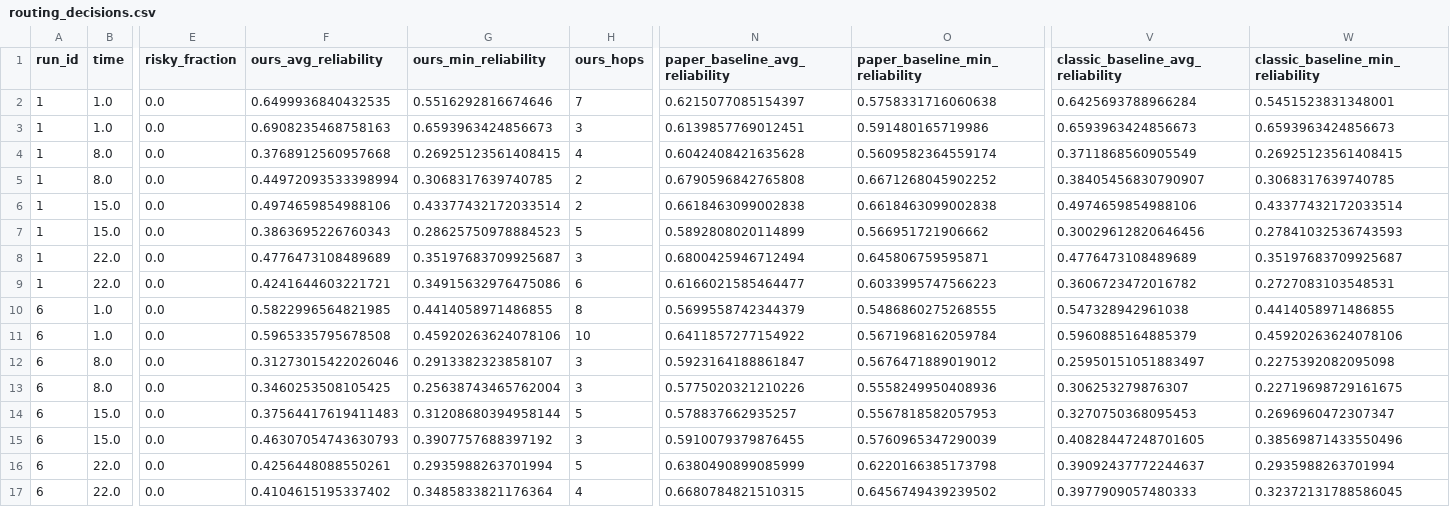
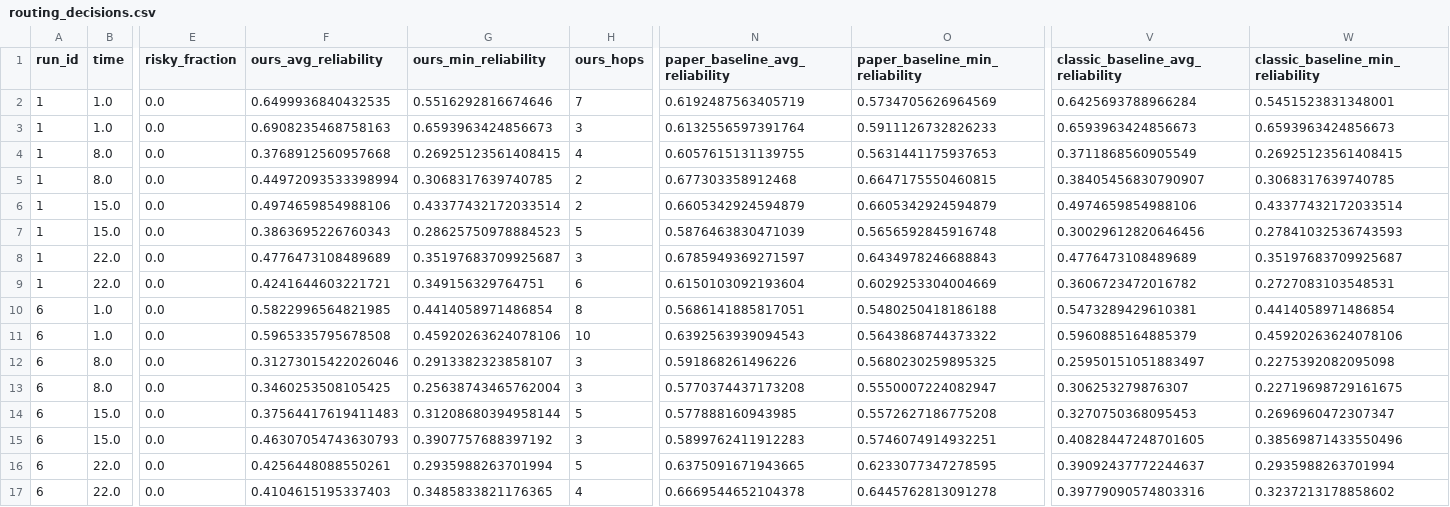
Before and after one commit to siddharth23k/Intelligent-MANET-Routing, a CSV file: results/smoke/routing_decisions.csv, drawn as a sheet; only a part is shown, gaps mark what is left out; the diff names each change by its address in the sheet, - before the commit and + after, or states it on an @@ line.

```diff
--- a/results/smoke/routing_decisions.csv
+++ b/results/smoke/routing_decisions.csv
-N2 (paper_baseline_avg_reliability): 0.6215077085154397
+N2 (paper_baseline_avg_reliability): 0.6192487563405719
-O2 (paper_baseline_min_reliability): 0.5758331716060638
+O2 (paper_baseline_min_reliability): 0.5734705626964569
-N3 (paper_baseline_avg_reliability): 0.6139857769012451
+N3 (paper_baseline_avg_reliability): 0.6132556597391764
-O3 (paper_baseline_min_reliability): 0.591480165719986
+O3 (paper_baseline_min_reliability): 0.5911126732826233
-N4 (paper_baseline_avg_reliability): 0.6042408421635628
+N4 (paper_baseline_avg_reliability): 0.6057615131139755
-O4 (paper_baseline_min_reliability): 0.5609582364559174
+O4 (paper_baseline_min_reliability): 0.5631441175937653
-N5 (paper_baseline_avg_reliability): 0.6790596842765808
+N5 (paper_baseline_avg_reliability): 0.677303358912468
-O5 (paper_baseline_min_reliability): 0.6671268045902252
+O5 (paper_baseline_min_reliability): 0.6647175550460815
-N6 (paper_baseline_avg_reliability): 0.6618463099002838
+N6 (paper_baseline_avg_reliability): 0.6605342924594879
-O6 (paper_baseline_min_reliability): 0.6618463099002838
+O6 (paper_baseline_min_reliability): 0.6605342924594879
-N7 (paper_baseline_avg_reliability): 0.5892808020114899
+N7 (paper_baseline_avg_reliability): 0.5876463830471039
-O7 (paper_baseline_min_reliability): 0.566951721906662
+O7 (paper_baseline_min_reliability): 0.5656592845916748
-N8 (paper_baseline_avg_reliability): 0.6800425946712494
+N8 (paper_baseline_avg_reliability): 0.6785949369271597
-O8 (paper_baseline_min_reliability): 0.645806759595871
+O8 (paper_baseline_min_reliability): 0.6434978246688843
-G9 (ours_min_reliability): 0.34915632976475086
+G9 (ours_min_reliability): 0.349156329764751
-N9 (paper_baseline_avg_reliability): 0.6166021585464477
+N9 (paper_baseline_avg_reliability): 0.6150103092193604
-O9 (paper_baseline_min_reliability): 0.6033995747566223
+O9 (paper_baseline_min_reliability): 0.6029253304004669
-G10 (ours_min_reliability): 0.4414058971486855
+G10 (ours_min_reliability): 0.4414058971486854
-N10 (paper_baseline_avg_reliability): 0.5699558742344379
+N10 (paper_baseline_avg_reliability): 0.5686141885817051
-O10 (paper_baseline_min_reliability): 0.5486860275268555
+O10 (paper_baseline_min_reliability): 0.5480250418186188
-V10 (classic_baseline_avg_reliability): 0.547328942961038
+V10 (classic_baseline_avg_reliability): 0.5473289429610381
-W10 (classic_baseline_min_reliability): 0.4414058971486855
+W10 (classic_baseline_min_reliability): 0.4414058971486854
-N11 (paper_baseline_avg_reliability): 0.6411857277154922
+N11 (paper_baseline_avg_reliability): 0.6392563939094543
-O11 (paper_baseline_min_reliability): 0.5671968162059784
+O11 (paper_baseline_min_reliability): 0.5643868744373322
-N12 (paper_baseline_avg_reliability): 0.5923164188861847
+N12 (paper_baseline_avg_reliability): 0.591868261496226
-O12 (paper_baseline_min_reliability): 0.5676471889019012
+O12 (paper_baseline_min_reliability): 0.5680230259895325
-N13 (paper_baseline_avg_reliability): 0.5775020321210226
+N13 (paper_baseline_avg_reliability): 0.5770374437173208
-O13 (paper_baseline_min_reliability): 0.5558249950408936
+O13 (paper_baseline_min_reliability): 0.5550007224082947
-N14 (paper_baseline_avg_reliability): 0.578837662935257
+N14 (paper_baseline_avg_reliability): 0.577888160943985
-O14 (paper_baseline_min_reliability): 0.5567818582057953
+O14 (paper_baseline_min_reliability): 0.5572627186775208
-N15 (paper_baseline_avg_reliability): 0.5910079379876455
+N15 (paper_baseline_avg_reliability): 0.5899762411912283
-O15 (paper_baseline_min_reliability): 0.5760965347290039
+O15 (paper_baseline_min_reliability): 0.5746074914932251
-N16 (paper_baseline_avg_reliability): 0.6380490899085999
+N16 (paper_baseline_avg_reliability): 0.6375091671943665
-O16 (paper_baseline_min_reliability): 0.6220166385173798
+O16 (paper_baseline_min_reliability): 0.6233077347278595
-F17 (ours_avg_reliability): 0.4104615195337402
+F17 (ours_avg_reliability): 0.4104615195337403
-G17 (ours_min_reliability): 0.3485833821176364
+G17 (ours_min_reliability): 0.3485833821176365
-N17 (paper_baseline_avg_reliability): 0.6680784821510315
+N17 (paper_baseline_avg_reliability): 0.6669544652104378
-O17 (paper_baseline_min_reliability): 0.6456749439239502
+O17 (paper_baseline_min_reliability): 0.6445762813091278
-V17 (classic_baseline_avg_reliability): 0.3977909057480333
+V17 (classic_baseline_avg_reliability): 0.39779090574803316
-W17 (classic_baseline_min_reliability): 0.32372131788586045
+W17 (classic_baseline_min_reliability): 0.3237213178858602
```
Also changed, not shown: results/smoke/comparison_metrics.csv, 7 other files.
